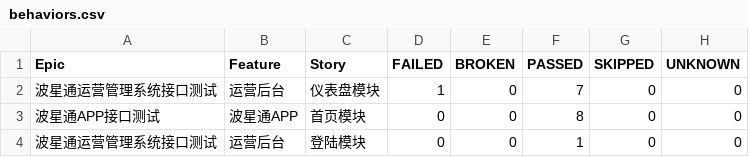
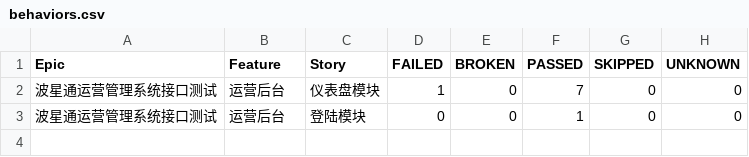
Before and after one commit to tomejierry/ApiTest, a CSV file: Report/html/data/behaviors.csv, drawn as a sheet.

```diff
--- a/Report/html/data/behaviors.csv
+++ b/Report/html/data/behaviors.csv
@@ -2,3 +2,2 @@
 "波星通运营管理系统接口测试","运营后台","仪表盘模块","1","0","7","0","0"
-"波星通APP接口测试","波星通APP","首页模块","0","0","8","0","0"
 "波星通运营管理系统接口测试","运营后台","登陆模块","0","0","1","0","0"
```
Also changed, not shown: Report/html/data/suites.csv, 22 other files.
